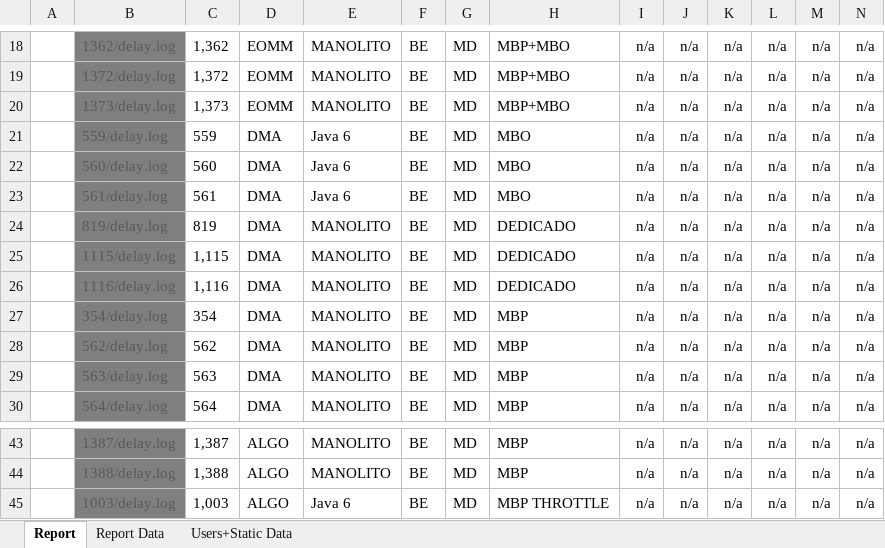
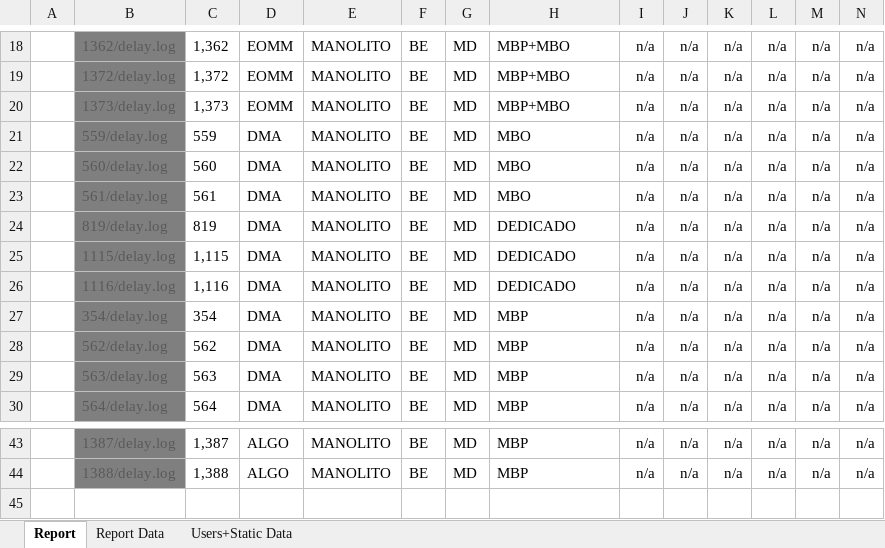
Before and after one commit to FrancoMinati/Latency-Log-Filter, an Excel workbook: report-template.xlsx, sheet Report, drawn as a sheet; only a part is shown, gaps mark what is left out; values as stored, in another font and other column widths than the file's, no borders; conditional formats not drawn; rows hold the shown columns only; the diff names each change by its address in the sheet, - before the commit and + after, or states it on an @@ line.

```diff
--- a/report-template.xlsx (sheet Report)
+++ b/report-template.xlsx (sheet Report)
-E21:E23: Java 6
+E21:E23: MANOLITO
-row 45:  | 1003/delay.log | 1,003 | ALGO | Java 6 | BE | MD | MBP THROTTLE | n/a | n/a | n/a | n/a | n/a | n/a
```
Also changed, not shown: sheet Users+Static Data.
